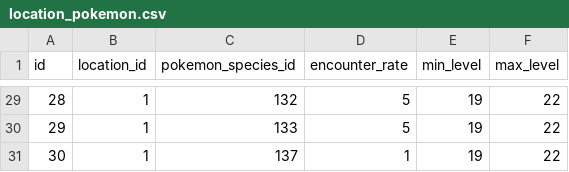
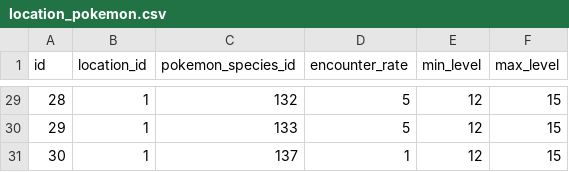
Before and after one commit to k1ngr4m/astrbot_plugin_pokemon, a CSV file: assets/data/v3/location_pokemon.csv, drawn as a sheet; only a part is shown, gaps mark what is left out; the diff covers the shown part only.

```diff
--- a/assets/data/v3/location_pokemon.csv
+++ b/assets/data/v3/location_pokemon.csv
@@ -29,3 +29,3 @@ id,location_id,pokemon_species_id,encounter_rate,min_level,max_level
-28,1,132,5,19,22
-29,1,133,5,19,22
-30,1,137,1,19,22
+28,1,132,5,12,15
+29,1,133,5,12,15
+30,1,137,1,12,15
```
Also changed, not shown: 46 edited cells elsewhere in this file, 1 other file.
